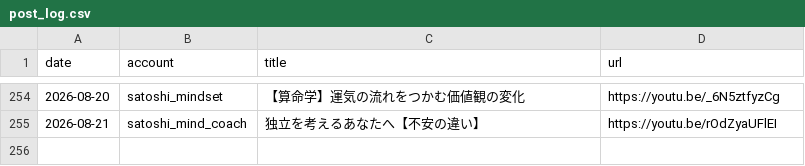
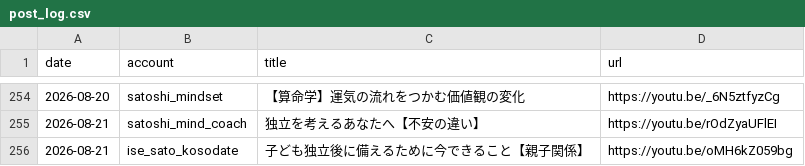
Before and after one commit to iseise0226/sns-automation, a CSV file: data/post_log.csv, drawn as a sheet; only a part is shown, gaps mark what is left out; the diff names each change by its address in the sheet, - before the commit and + after, or states it on an @@ line.

Commit message:
chore: WF6 topic progress - ise_sato_kosodate

```diff
--- a/data/post_log.csv
+++ b/data/post_log.csv
+row 256: 2026-08-21 | ise_sato_kosodate | 子ども独立後に備えるために今できること【親子関係】 | https://youtu.be/oMH6kZ059bg
```
Also changed, not shown: 1 other file.
